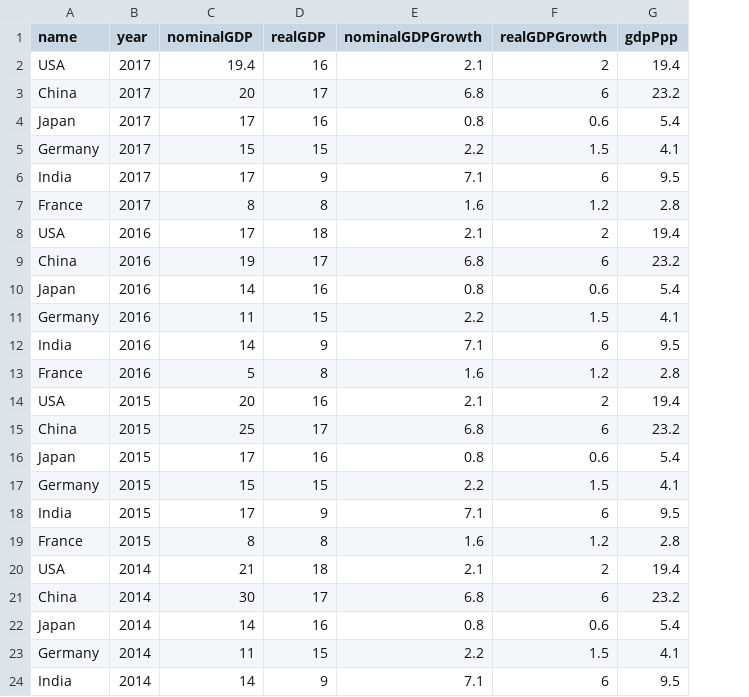
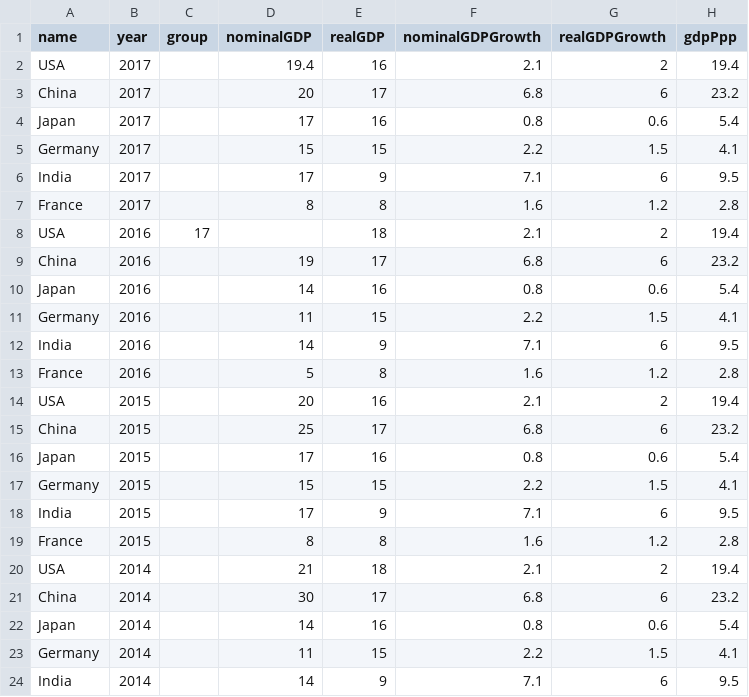
Before and after one commit to josevarela24/Dashboard_Project, a CSV file: dash/csv.csv, drawn as a sheet; only a part is shown; addresses are those after the commit; the diff names each change by its address in the sheet, - before the commit and + after, or states it on an @@ line.

Commit message:
added nation group col

```diff
--- a/dash/csv.csv
+++ b/dash/csv.csv
+column C (group), row 8: 17
-D8 (nominalGDP): 17
+D8 (nominalGDP): (empty)
```
Also changed, not shown: 2 other files.
